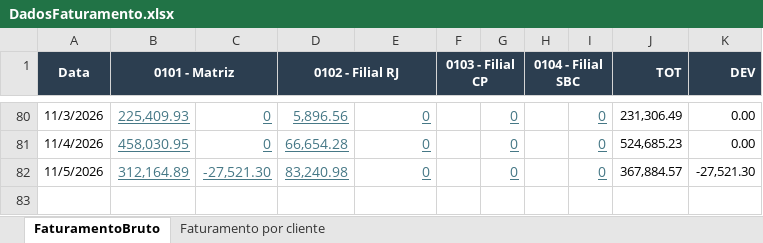
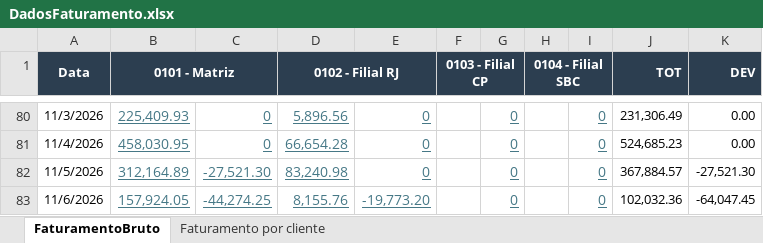
Before and after one commit to Retr00-Br/AcompanhamentoProducao, an Excel workbook: data/DadosFaturamento.xlsx, sheet FaturamentoBruto, drawn as a sheet; only a part is shown, gaps mark what is left out; values as stored, in another font and other column widths than the file's, no borders; the diff names each change by its address in the sheet, - before the commit and + after, or states it on an @@ line.

```diff
--- a/data/DadosFaturamento.xlsx (sheet FaturamentoBruto)
+++ b/data/DadosFaturamento.xlsx (sheet FaturamentoBruto)
+row 83: 11/6/2026 | 157,924.05 | -44,274.25 | 8,155.76 | -19,773.20 |  | 0 |  | 0 | 102,032.36 | -64,047.45
```
Also changed, not shown: data/DadosProducao.xlsx, data/DadosRomaneios.xlsx.
